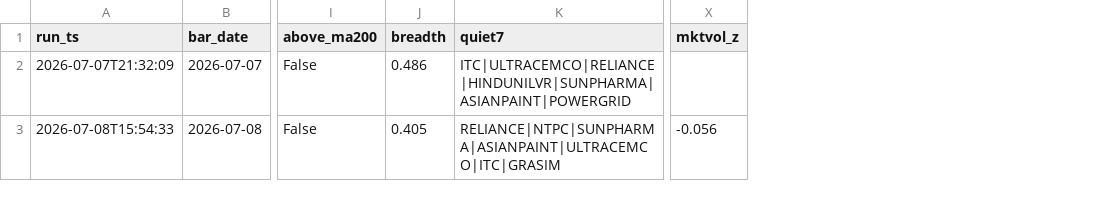
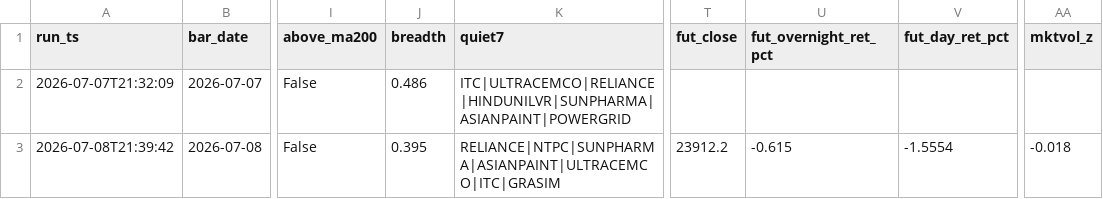
Before and after one commit to BaponChoudhury/TradeNifty, a CSV file: forward_log.csv, drawn as a sheet; only a part is shown, gaps mark what is left out; addresses are those after the commit; the diff names each change by its address in the sheet, - before the commit and + after, or states it on an @@ line.

```diff
--- a/forward_log.csv
+++ b/forward_log.csv
+column T (fut_close), row 3: 23912.2
+column U (fut_overnight_ret_pct), row 3: -0.615
+column V (fut_day_ret_pct), row 3: -1.5554
-A3 (run_ts): 2026-07-08T15:54:33
+A3 (run_ts): 2026-07-08T21:39:42
-J3 (breadth): 0.405
+J3 (breadth): 0.395
-AA3 (mktvol_z): -0.056
+AA3 (mktvol_z): -0.018
```
